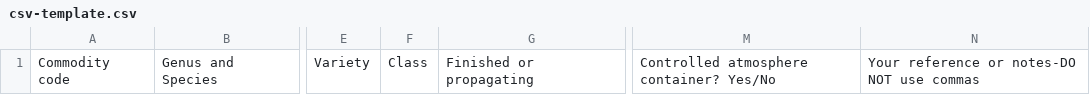
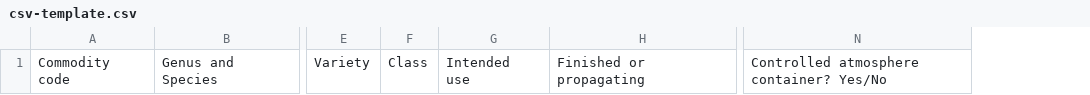
Before and after one commit to defra-design/ipaffs-prototype, a CSV file: public/images/csv-template.csv, drawn as a sheet; only a part is shown, gaps mark what is left out; removed rows and columns are numbered as before the commit, all else as after; the diff names each change by its address in the sheet, - before the commit and + after, or states it on an @@ line.

Commit message:
CSV with intended use and without notes

```diff
--- a/public/images/csv-template.csv
+++ b/public/images/csv-template.csv
+column G, row 1: Intended use
-column N, row 1: Your reference or notes-DO NOT use commas
```
Also changed, not shown: 1 other file.
